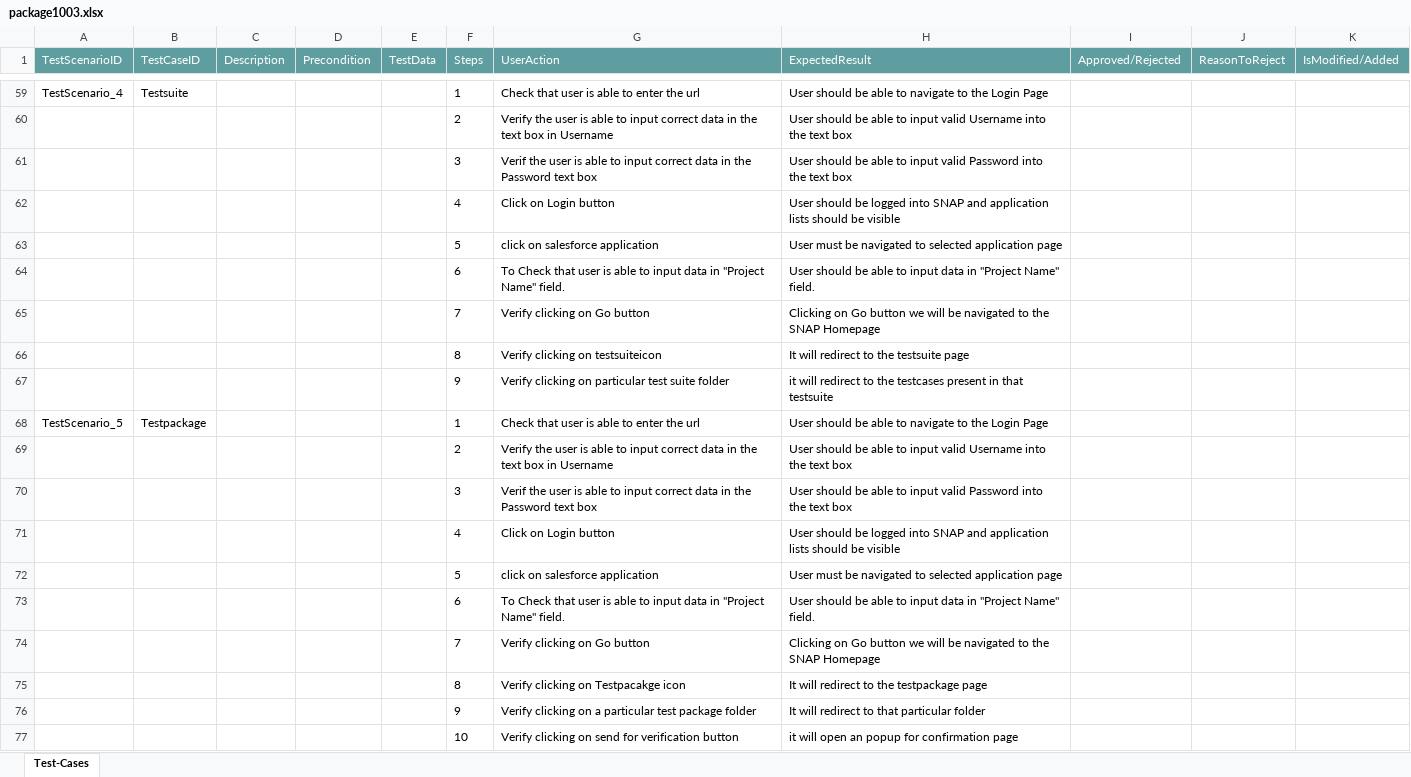
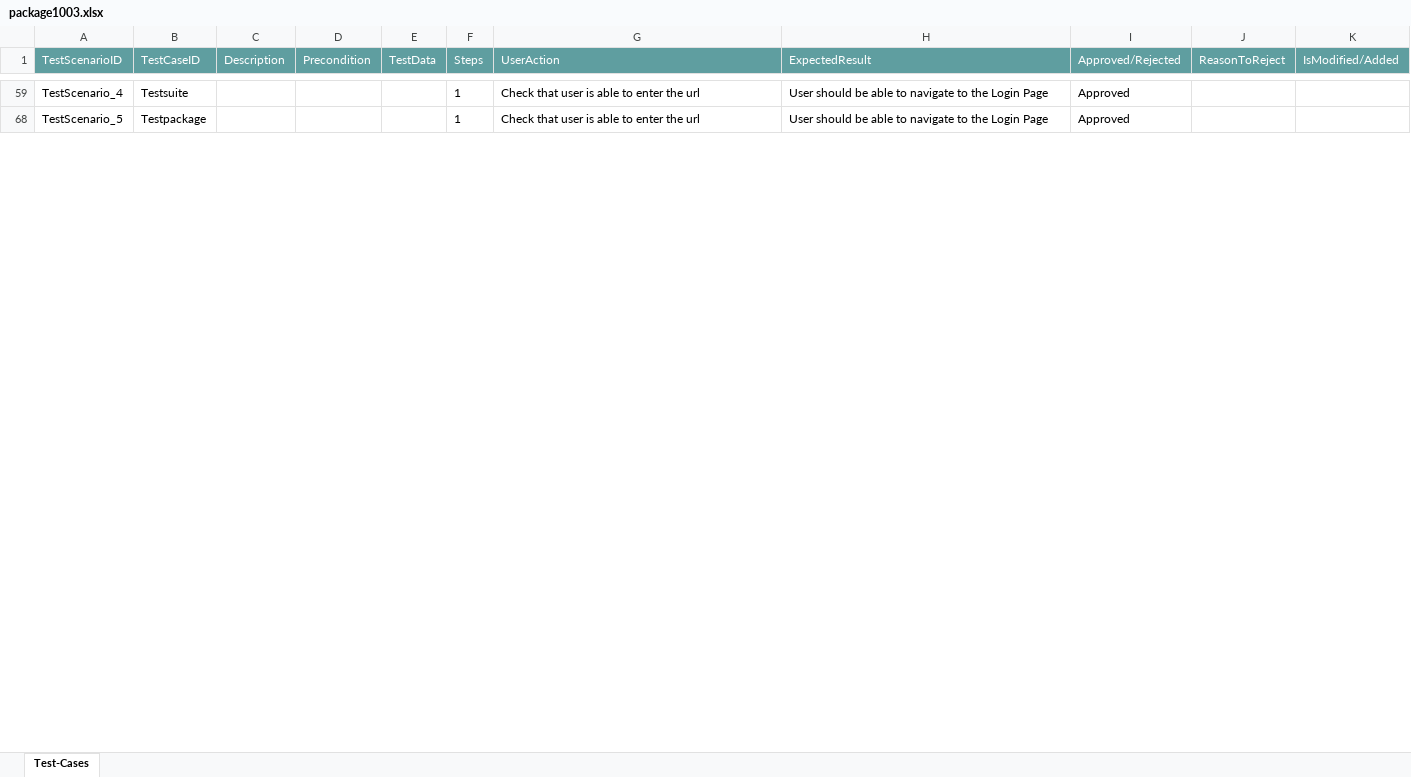
Before and after one commit to ShaikMohamedIrfan/ProjectR6URL, an Excel workbook: package1003.xlsx, sheet Test-Cases, drawn as a sheet; only a part is shown, gaps mark what is left out; values as stored, in another font and other column widths than the file's, no borders; table styles not drawn; the diff covers the shown part only; the diff names each change by its address in the sheet, - before the commit and + after, or states it on an @@ line.

```diff
--- a/package1003.xlsx (sheet Test-Cases)
+++ b/package1003.xlsx (sheet Test-Cases)
-I59 (Approved/Rejected): (empty)
+I59 (Approved/Rejected): Approved
@@ row 60 hidden:  |  |  |  |  | 2 | Verify the user is able to input correct data in the text box in Username | User should be able to input valid Username into the text box @@
@@ row 61 hidden:  |  |  |  |  | 3 | Verif the user is able to input correct data in the Password text box | User should be able to input valid Password into the text box @@
@@ row 62 hidden:  |  |  |  |  | 4 | Click on Login button | User should be logged into SNAP and application lists should be visible @@
@@ row 63 hidden:  |  |  |  |  | 5 | click on salesforce application | User must be navigated to selected application page @@
@@ row 64 hidden:  |  |  |  |  | 6 | To Check that user is able to input data in "Project Name" field. | User should be able to input data in "Project Name" field. @@
@@ row 65 hidden:  |  |  |  |  | 7 | Verify clicking on Go button | Clicking on Go button we will be navigated to the SNAP Homepage @@
@@ row 66 hidden:  |  |  |  |  | 8 | Verify clicking on testsuiteicon | It will redirect to the testsuite page @@
@@ row 67 hidden:  |  |  |  |  | 9 | Verify clicking on particular test suite folder | it will redirect to the testcases present in that testsuite @@
-I68 (Approved/Rejected): (empty)
+I68 (Approved/Rejected): Approved
@@ row 69 hidden:  |  |  |  |  | 2 | Verify the user is able to input correct data in the text box in Username | User should be able to input valid Username into the text box @@
@@ row 70 hidden:  |  |  |  |  | 3 | Verif the user is able to input correct data in the Password text box | User should be able to input valid Password into the text box @@
@@ row 71 hidden:  |  |  |  |  | 4 | Click on Login button | User should be logged into SNAP and application lists should be visible @@
@@ row 72 hidden:  |  |  |  |  | 5 | click on salesforce application | User must be navigated to selected application page @@
@@ row 73 hidden:  |  |  |  |  | 6 | To Check that user is able to input data in "Project Name" field. | User should be able to input data in "Project Name" field. @@
@@ row 74 hidden:  |  |  |  |  | 7 | Verify clicking on Go button | Clicking on Go button we will be navigated to the SNAP Homepage @@
@@ row 75 hidden:  |  |  |  |  | 8 | Verify clicking on Testpacakge icon | It will redirect to the testpackage page @@
@@ row 76 hidden:  |  |  |  |  | 9 | Verify clicking on a particular test package folder | It will redirect to that particular folder @@
@@ row 77 hidden:  |  |  |  |  | 10 | Verify clicking on send for verification button | it will open an popup for confirmation page @@
```
Also changed, not shown: 63 hidden or unhidden rows and 4 edited cells elsewhere in this sheet.
